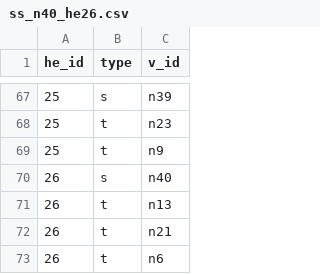
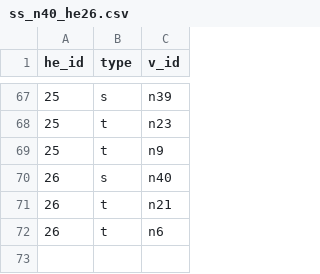
Before and after one commit to javiersanandres/Matrix-Harris-app, a CSV file: hypergraph_logic/src/implementationAnalysis/benchmarkAnalysis/benchmark/ss_n40_he26.csv, drawn as a sheet; only a part is shown, gaps mark what is left out; the diff names each change by its address in the sheet, - before the commit and + after, or states it on an @@ line.

```diff
--- a/hypergraph_logic/src/implementationAnalysis/benchmarkAnalysis/benchmark/ss_n40_he26.csv
+++ b/hypergraph_logic/src/implementationAnalysis/benchmarkAnalysis/benchmark/ss_n40_he26.csv
-row 71: 26 | t | n13
```
Also changed, not shown: 19 other files.
